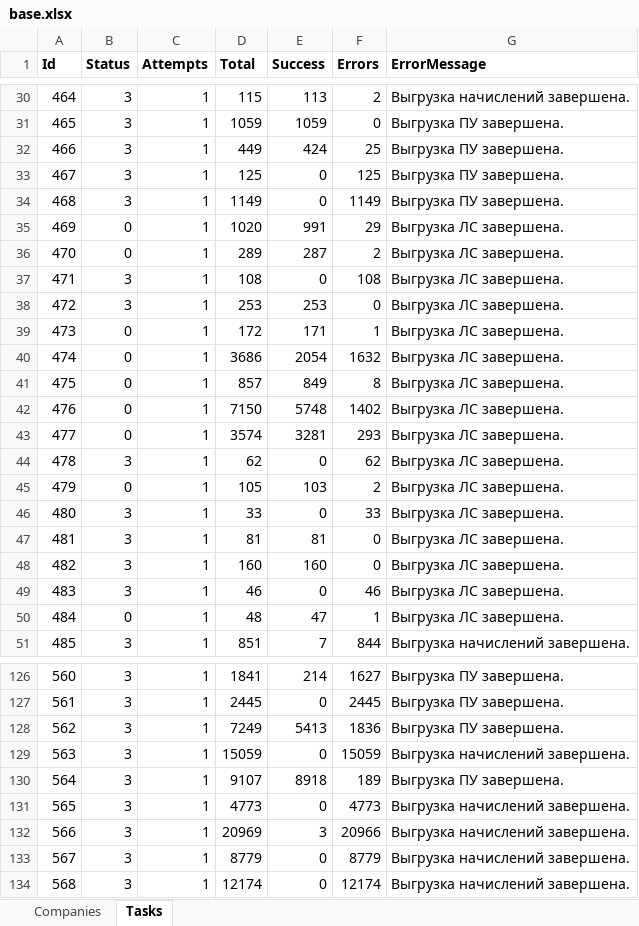
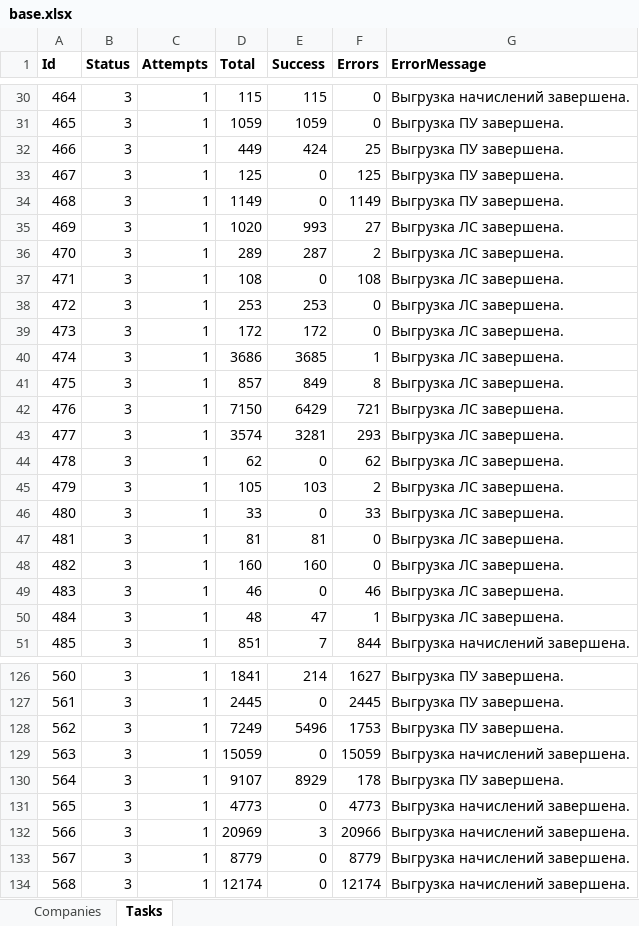
Before and after one commit to vanfreeride/NET-Core-tests, an Excel workbook: RcOnline/base.xlsx, sheet Tasks, drawn as a sheet; only a part is shown, gaps mark what is left out; values as stored, in another font and other column widths than the file's, no borders; the diff covers the shown part only; the diff names each change by its address in the sheet, - before the commit and + after, or states it on an @@ line.

```diff
--- a/RcOnline/base.xlsx (sheet Tasks)
+++ b/RcOnline/base.xlsx (sheet Tasks)
-E30 (Success): 113
+E30 (Success): 115
-F30 (Errors): 2
+F30 (Errors): 0
-B35:B36 (Status): 0
+B35:B36 (Status): 3
-E35 (Success): 991
+E35 (Success): 993
-F35 (Errors): 29
+F35 (Errors): 27
-B39:B43 (Status): 0
+B39:B43 (Status): 3
-E39 (Success): 171
+E39 (Success): 172
-F39 (Errors): 1
+F39 (Errors): 0
-E40 (Success): 2054
+E40 (Success): 3685
-F40 (Errors): 1632
+F40 (Errors): 1
-E42 (Success): 5748
+E42 (Success): 6429
-F42 (Errors): 1402
+F42 (Errors): 721
-B45 (Status): 0
+B45 (Status): 3
-B50 (Status): 0
+B50 (Status): 3
-E128 (Success): 5413
+E128 (Success): 5496
-F128 (Errors): 1836
+F128 (Errors): 1753
-E130 (Success): 8918
+E130 (Success): 8929
-F130 (Errors): 189
+F130 (Errors): 178
```
Also changed, not shown: 25 added rows, 3 removed rows, 70 edited cells and row numbers in column A elsewhere in this sheet, sheet Companies, 2 other files.
